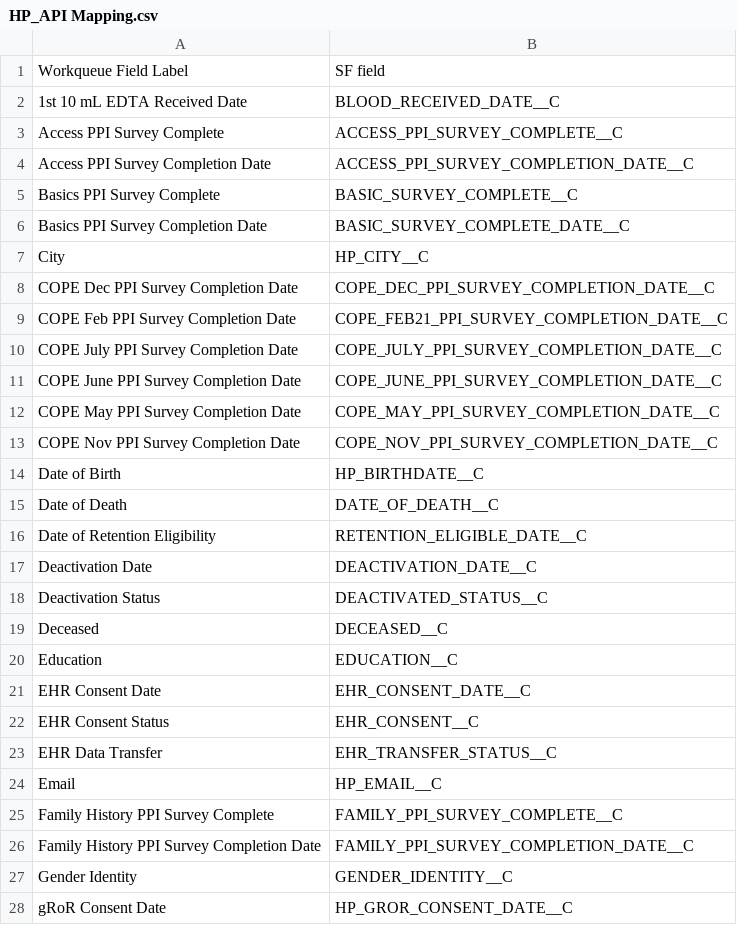
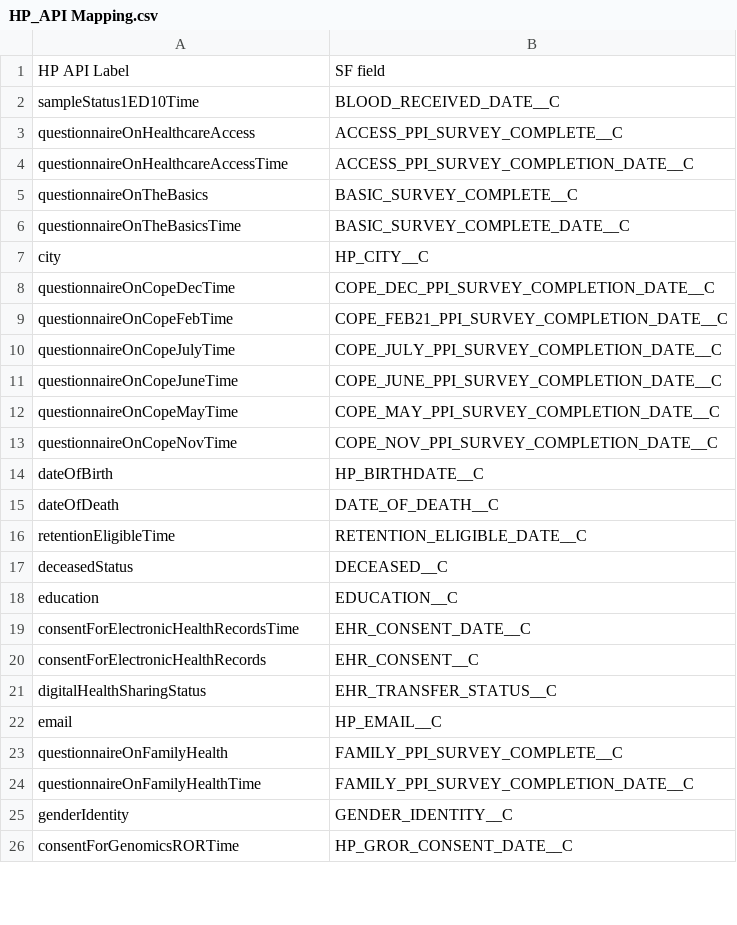
Before and after one commit to salsamojo/HP_API, a CSV file: HP_API Mapping.csv, drawn as a sheet; only a part is shown; the diff covers the shown part only.

Commit message:
Add files via upload

```diff
--- a/HP_API Mapping.csv
+++ b/HP_API Mapping.csv
@@ -1,28 +1,26 @@
-Workqueue Field Label,SF field
-1st 10 mL EDTA Received Date,BLOOD_RECEIVED_DATE__C
-Access PPI Survey Complete,ACCESS_PPI_SURVEY_COMPLETE__C
-Access PPI Survey Completion Date,ACCESS_PPI_SURVEY_COMPLETION_DATE__C
-Basics PPI Survey Complete,BASIC_SURVEY_COMPLETE__C
-Basics PPI Survey Completion Date,BASIC_SURVEY_COMPLETE_DATE__C
-City,HP_CITY__C
-COPE Dec PPI Survey Completion Date,COPE_DEC_PPI_SURVEY_COMPLETION_DATE__C
-COPE Feb PPI Survey Completion Date,COPE_FEB21_PPI_SURVEY_COMPLETION_DATE__C
-COPE July PPI Survey Completion Date,COPE_JULY_PPI_SURVEY_COMPLETION_DATE__C
-COPE June PPI Survey Completion Date,COPE_JUNE_PPI_SURVEY_COMPLETION_DATE__C
-COPE May PPI Survey Completion Date,COPE_MAY_PPI_SURVEY_COMPLETION_DATE__C
-COPE Nov PPI Survey Completion Date,COPE_NOV_PPI_SURVEY_COMPLETION_DATE__C
-Date of Birth,HP_BIRTHDATE__C
-Date of Death,DATE_OF_DEATH__C
-Date of Retention Eligibility,RETENTION_ELIGIBLE_DATE__C
-Deactivation Date,DEACTIVATION_DATE__C
-Deactivation Status,DEACTIVATED_STATUS__C
-Deceased,DECEASED__C
-Education,EDUCATION__C
-EHR Consent Date,EHR_CONSENT_DATE__C
-EHR Consent Status,EHR_CONSENT__C
-EHR Data Transfer,EHR_TRANSFER_STATUS__C
-Email,HP_EMAIL__C
-Family History PPI Survey Complete,FAMILY_PPI_SURVEY_COMPLETE__C
-Family History PPI Survey Completion Date,FAMILY_PPI_SURVEY_COMPLETION_DATE__C
-Gender Identity,GENDER_IDENTITY__C
-gRoR Consent Date,HP_GROR_CONSENT_DATE__C
+HP API Label,SF field
+sampleStatus1ED10Time,BLOOD_RECEIVED_DATE__C
+questionnaireOnHealthcareAccess,ACCESS_PPI_SURVEY_COMPLETE__C
+questionnaireOnHealthcareAccessTime,ACCESS_PPI_SURVEY_COMPLETION_DATE__C
+questionnaireOnTheBasics,BASIC_SURVEY_COMPLETE__C
+questionnaireOnTheBasicsTime,BASIC_SURVEY_COMPLETE_DATE__C
+city,HP_CITY__C
+questionnaireOnCopeDecTime,COPE_DEC_PPI_SURVEY_COMPLETION_DATE__C
+questionnaireOnCopeFebTime,COPE_FEB21_PPI_SURVEY_COMPLETION_DATE__C
+questionnaireOnCopeJulyTime,COPE_JULY_PPI_SURVEY_COMPLETION_DATE__C
+questionnaireOnCopeJuneTime,COPE_JUNE_PPI_SURVEY_COMPLETION_DATE__C
+questionnaireOnCopeMayTime,COPE_MAY_PPI_SURVEY_COMPLETION_DATE__C
+questionnaireOnCopeNovTime,COPE_NOV_PPI_SURVEY_COMPLETION_DATE__C
+dateOfBirth,HP_BIRTHDATE__C
+dateOfDeath,DATE_OF_DEATH__C
+retentionEligibleTime,RETENTION_ELIGIBLE_DATE__C
+deceasedStatus,DECEASED__C
+education,EDUCATION__C
+consentForElectronicHealthRecordsTime,EHR_CONSENT_DATE__C
+consentForElectronicHealthRecords,EHR_CONSENT__C
+digitalHealthSharingStatus,EHR_TRANSFER_STATUS__C
+email,HP_EMAIL__C
+questionnaireOnFamilyHealth,FAMILY_PPI_SURVEY_COMPLETE__C
+questionnaireOnFamilyHealthTime,FAMILY_PPI_SURVEY_COMPLETION_DATE__C
+genderIdentity,GENDER_IDENTITY__C
+consentForGenomicsRORTime,HP_GROR_CONSENT_DATE__C
```
Also changed, not shown: 5 removed rows and 30 edited cells elsewhere in this file.
